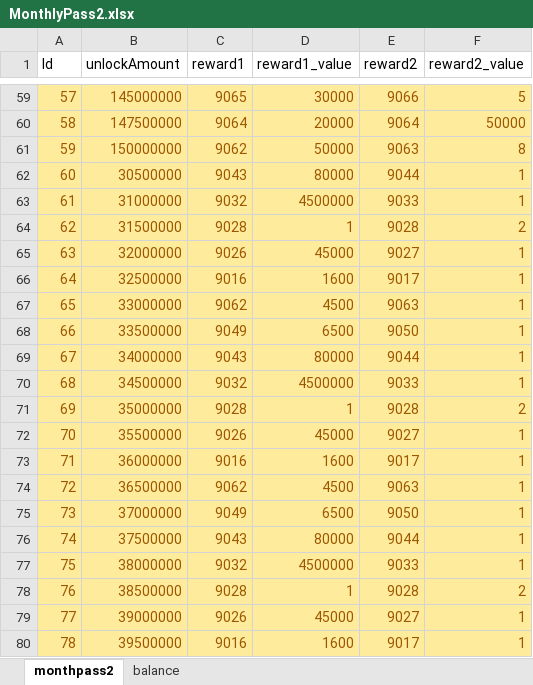
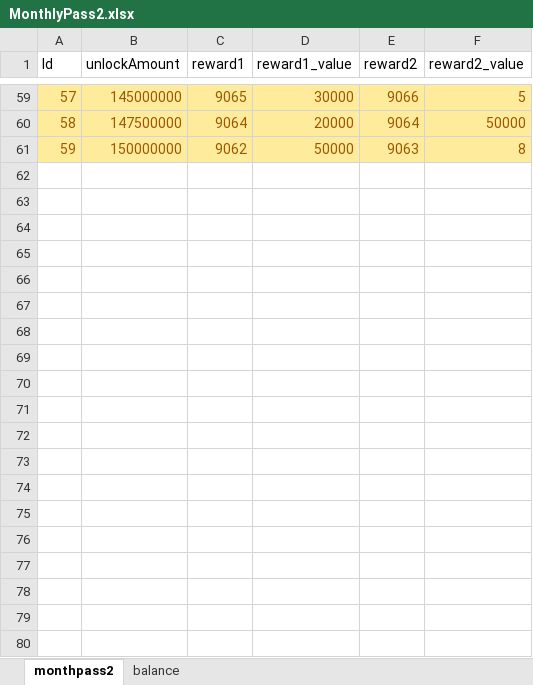
Before and after one commit to wer3799/Yosaki, an Excel workbook: Assets/06.Table/MonthlyPass2.xlsx, sheet monthpass2, drawn as a sheet; only a part is shown, gaps mark what is left out; values as stored, in another font and other column widths than the file's, no borders; the diff covers the shown part only; the diff names each change by its address in the sheet, - before the commit and + after, or states it on an @@ line.

```diff
--- a/Assets/06.Table/MonthlyPass2.xlsx (sheet monthpass2)
+++ b/Assets/06.Table/MonthlyPass2.xlsx (sheet monthpass2)
-row 62: 60 | 30500000 | 9043 | 80000 | 9044 | 1
-row 63: 61 | 31000000 | 9032 | 4500000 | 9033 | 1
-row 64: 62 | 31500000 | 9028 | 1 | 9028 | 2
-row 65: 63 | 32000000 | 9026 | 45000 | 9027 | 1
-row 66: 64 | 32500000 | 9016 | 1600 | 9017 | 1
-row 67: 65 | 33000000 | 9062 | 4500 | 9063 | 1
-row 68: 66 | 33500000 | 9049 | 6500 | 9050 | 1
-row 69: 67 | 34000000 | 9043 | 80000 | 9044 | 1
-row 70: 68 | 34500000 | 9032 | 4500000 | 9033 | 1
-row 71: 69 | 35000000 | 9028 | 1 | 9028 | 2
-row 72: 70 | 35500000 | 9026 | 45000 | 9027 | 1
-row 73: 71 | 36000000 | 9016 | 1600 | 9017 | 1
-row 74: 72 | 36500000 | 9062 | 4500 | 9063 | 1
-row 75: 73 | 37000000 | 9049 | 6500 | 9050 | 1
-row 76: 74 | 37500000 | 9043 | 80000 | 9044 | 1
-row 77: 75 | 38000000 | 9032 | 4500000 | 9033 | 1
-row 78: 76 | 38500000 | 9028 | 1 | 9028 | 2
-row 79: 77 | 39000000 | 9026 | 45000 | 9027 | 1
-row 80: 78 | 39500000 | 9016 | 1600 | 9017 | 1
```
Also changed, not shown: 121 removed rows elsewhere in this sheet, sheet balance, 1 other file.
